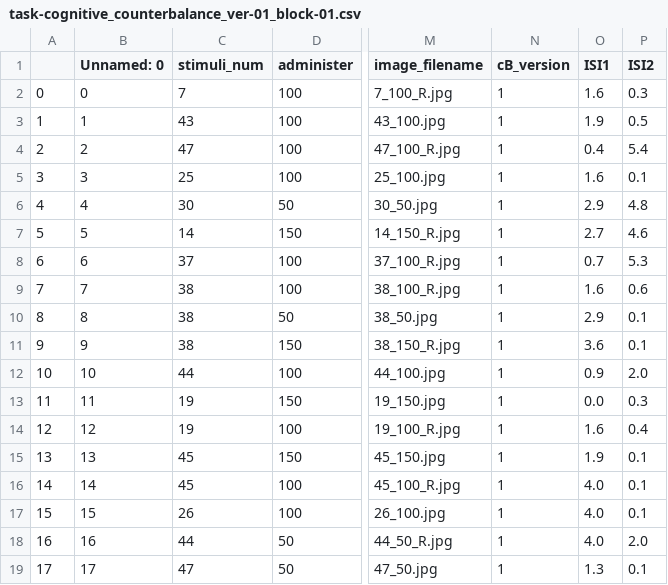
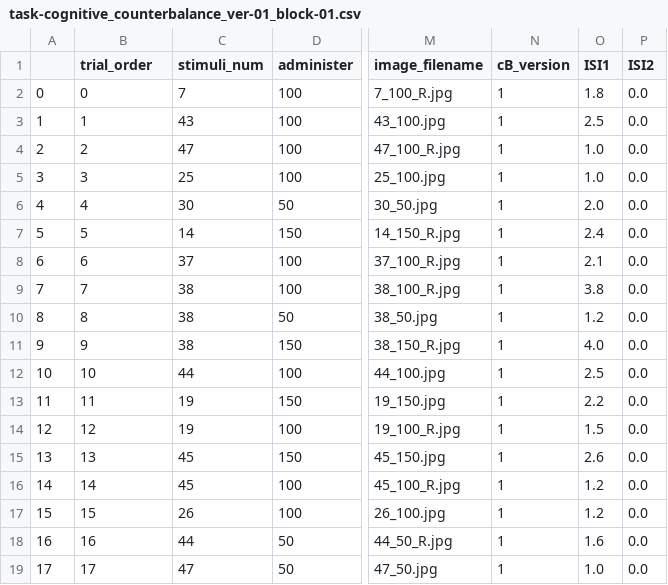
Before and after one commit to spatialtopology/task-social, a CSV file: design/s04_final_counterbalance_with_jitter/task-cognitive_counterbalance_ver-01_block-01.csv, drawn as a sheet; only a part is shown, gaps mark what is left out; the diff covers the shown part only; the diff names each change by its address in the sheet, - before the commit and + after, or states it on an @@ line.

Commit message:
isi update: sorted according to jitter simulation condition

```diff
--- a/design/s04_final_counterbalance_with_jitter/task-cognitive_counterbalance_ver-01_block-01.csv
+++ b/design/s04_final_counterbalance_with_jitter/task-cognitive_counterbalance_ver-01_block-01.csv
-B1: Unnamed: 0
+B1: trial_order
-O2 (ISI1): 1.6
+O2 (ISI1): 1.8
-P2 (ISI2): 0.3
+P2 (ISI2): 0.0
-O3 (ISI1): 1.9
+O3 (ISI1): 2.5
-P3 (ISI2): 0.5
+P3 (ISI2): 0.0
-O4 (ISI1): 0.4
+O4 (ISI1): 1.0
-P4 (ISI2): 5.4
+P4 (ISI2): 0.0
-O5 (ISI1): 1.6
+O5 (ISI1): 1.0
-P5 (ISI2): 0.1
+P5 (ISI2): 0.0
-O6 (ISI1): 2.9
+O6 (ISI1): 2.0
-P6 (ISI2): 4.8
+P6 (ISI2): 0.0
-O7 (ISI1): 2.7
+O7 (ISI1): 2.4
-P7 (ISI2): 4.6
+P7 (ISI2): 0.0
-O8 (ISI1): 0.7
+O8 (ISI1): 2.1
-P8 (ISI2): 5.3
+P8 (ISI2): 0.0
-O9 (ISI1): 1.6
+O9 (ISI1): 3.8
-P9 (ISI2): 0.6
+P9 (ISI2): 0.0
-O10 (ISI1): 2.9
+O10 (ISI1): 1.2
-P10:P11 (ISI2): 0.1
+P10:P11 (ISI2): 0.0
-O11 (ISI1): 3.6
+O11 (ISI1): 4.0
-O12 (ISI1): 0.9
+O12 (ISI1): 2.5
-P12 (ISI2): 2.0
+P12 (ISI2): 0.0
-O13 (ISI1): 0.0
+O13 (ISI1): 2.2
-P13 (ISI2): 0.3
+P13 (ISI2): 0.0
-O14 (ISI1): 1.6
+O14 (ISI1): 1.5
-P14 (ISI2): 0.4
+P14 (ISI2): 0.0
-O15 (ISI1): 1.9
+O15 (ISI1): 2.6
-P15:P17 (ISI2): 0.1
+P15:P17 (ISI2): 0.0
-O16:O17 (ISI1): 4.0
+O16:O17 (ISI1): 1.2
-O18 (ISI1): 4.0
+O18 (ISI1): 1.6
-P18 (ISI2): 2.0
+P18 (ISI2): 0.0
-O19 (ISI1): 1.3
+O19 (ISI1): 1.0
-P19 (ISI2): 0.1
+P19 (ISI2): 0.0
```
Also changed, not shown: 35 edited cells elsewhere in this file, design/s04_final_counterbalance_with_jitter/task-cognitive_counterbalance_ver-01_block-02.csv, design/s04_final_counterbalance_with_jitter/task-cognitive_counterbalance_ver-02_block-01.csv, 27 other files.
